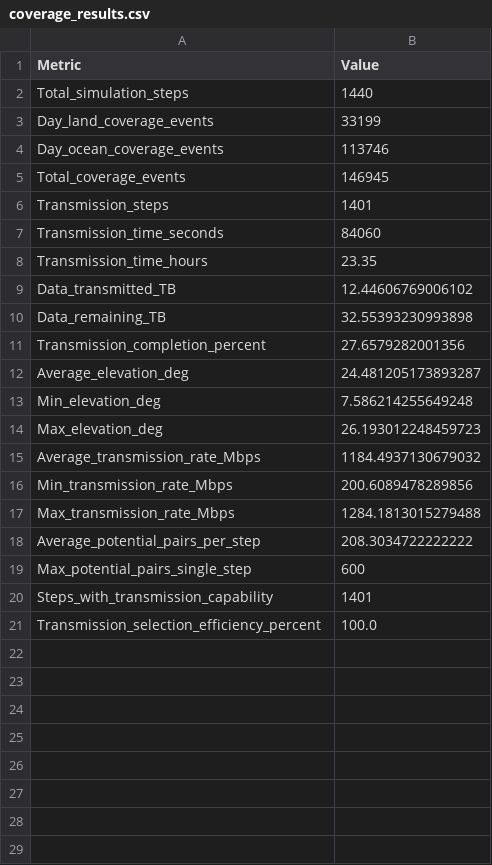
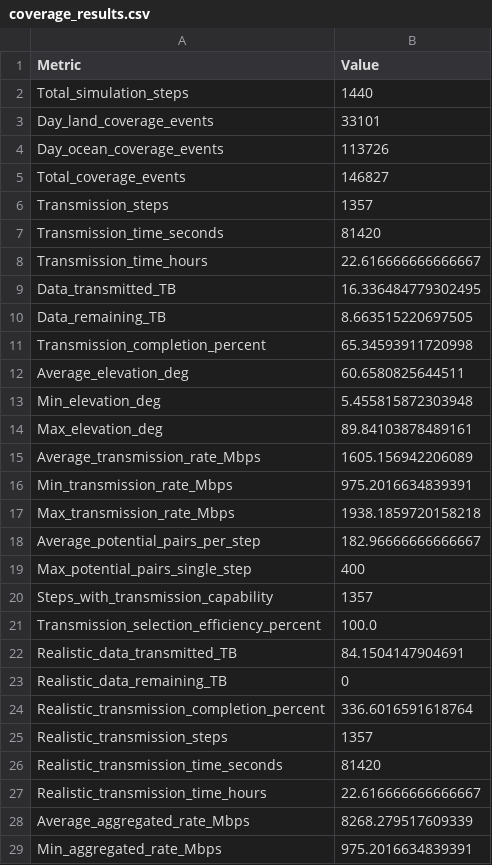
Before and after one commit to Marek3o3/symulacja-main_v2--1-, a CSV file: symulacja-main/symulacja-main/coverage_results.csv, drawn as a sheet; only a part is shown; the diff covers the shown part only.

```diff
--- a/symulacja-main/symulacja-main/coverage_results.csv
+++ b/symulacja-main/symulacja-main/coverage_results.csv
@@ -3,18 +3,18 @@ Total_simulation_steps,1440
-Day_land_coverage_events,33199
-Day_ocean_coverage_events,113746
-Total_coverage_events,146945
-Transmission_steps,1401
-Transmission_time_seconds,84060
-Transmission_time_hours,23.35
-Data_transmitted_TB,12.44606769006102
-Data_remaining_TB,32.55393230993898
-Transmission_completion_percent,27.6579282001356
-Average_elevation_deg,24.481205173893287
-Min_elevation_deg,7.586214255649248
-Max_elevation_deg,26.193012248459723
-Average_transmission_rate_Mbps,1184.4937130679032
-Min_transmission_rate_Mbps,200.6089478289856
-Max_transmission_rate_Mbps,1284.1813015279488
-Average_potential_pairs_per_step,208.3034722222222
-Max_potential_pairs_single_step,600
-Steps_with_transmission_capability,1401
+Day_land_coverage_events                 ,  33101
+Day_ocean_coverage_events                , 113726
+Total_coverage_events                    , 146827
+Transmission_steps                       ,   1357
+Transmission_time_seconds                ,  81420
+Transmission_time_hours                  ,     22.616666666666667
+Data_transmitted_TB                      ,     16.336484779302495
+Data_remaining_TB                        ,      8.663515220697505
+Transmission_completion_percent          ,     65.34593911720998
+Average_elevation_deg                    ,     60.6580825644511
+Min_elevation_deg                        ,      5.455815872303948
+Max_elevation_deg                        ,     89.84103878489161
+Average_transmission_rate_Mbps           ,   1605.156942206089
+Min_transmission_rate_Mbps               ,    975.2016634839391
+Max_transmission_rate_Mbps               ,   1938.1859720158218
+Average_potential_pairs_per_step         ,    182.96666666666667
+Max_potential_pairs_single_step          ,    400
+Steps_with_transmission_capability       ,   1357
@@ -21,0 +22,8 @@ Transmission_selection_efficiency_percent,100.0
+Realistic_data_transmitted_TB            ,     84.1504147904691
+Realistic_data_remaining_TB              ,      0
+Realistic_transmission_completion_percent,    336.6016591618764
+Realistic_transmission_steps             ,   1357
+Realistic_transmission_time_seconds      ,  81420
+Realistic_transmission_time_hours        ,     22.616666666666667
+Average_aggregated_rate_Mbps             ,   8268.279517609339
+Min_aggregated_rate_Mbps                 ,    975.2016634839391
```
Also changed, not shown: 9 added rows elsewhere in this file, coverage_results.csv, transmission_details.csv, 8 other files.
